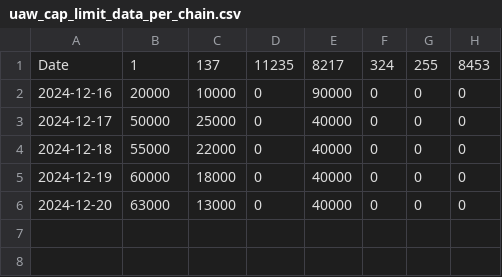
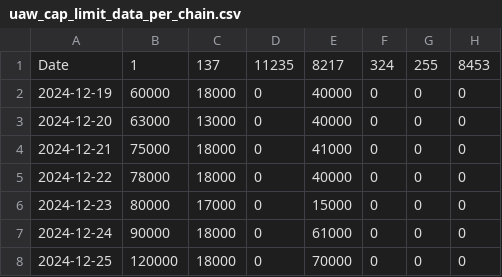
Before and after one commit to kgen-protocol/static_values, a CSV file: uaw_cap_limit_data_per_chain.csv, drawn as a sheet; removed rows and columns are numbered as before the commit, all else as after; the diff names each change by its address in the sheet, - before the commit and + after, or states it on an @@ line.

Commit message:
Update uaw_cap_limit_data_per_chain.csv

```diff
--- a/uaw_cap_limit_data_per_chain.csv
+++ b/uaw_cap_limit_data_per_chain.csv
-row 2: 2024-12-16 | 20000 | 10000 | 0 | 90000 | 0 | 0 | 0
-row 3: 2024-12-17 | 50000 | 25000 | 0 | 40000 | 0 | 0 | 0
-row 4: 2024-12-18 | 55000 | 22000 | 0 | 40000 | 0 | 0 | 0
+row 4: 2024-12-21 | 75000 | 18000 | 0 | 41000 | 0 | 0 | 0
+row 5: 2024-12-22 | 78000 | 18000 | 0 | 40000 | 0 | 0 | 0
+row 6: 2024-12-23 | 80000 | 17000 | 0 | 15000 | 0 | 0 | 0
+row 7: 2024-12-24 | 90000 | 18000 | 0 | 61000 | 0 | 0 | 0
+row 8: 2024-12-25 | 120000 | 18000 | 0 | 70000 | 0 | 0 | 0
```
